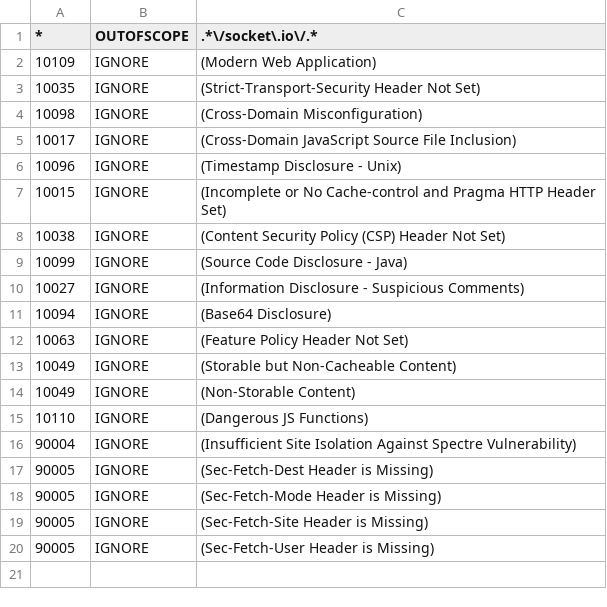
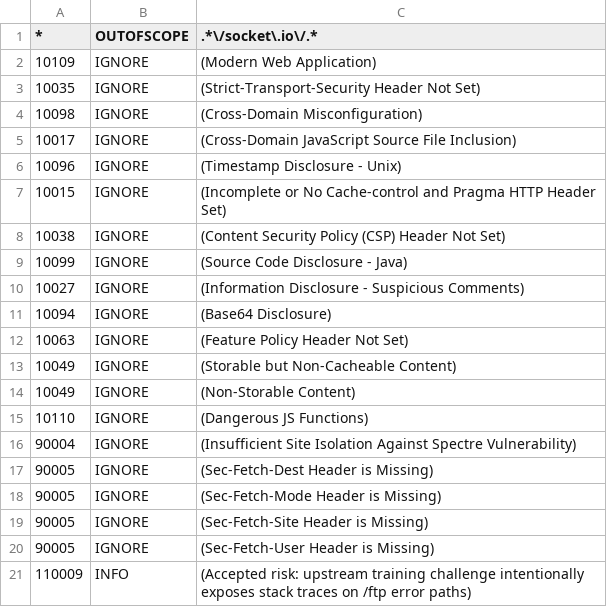
Before and after one commit to juice-shop/juice-shop, a TSV file: .zap/rules.tsv, drawn as a sheet.

```diff
--- a/.zap/rules.tsv
+++ b/.zap/rules.tsv
@@ -20 +20,2 @@
 90005	IGNORE	(Sec-Fetch-User Header is Missing)
+110009	INFO	(Accepted risk: upstream training challenge intentionally exposes stack traces on /ftp error paths)
```
Also changed, not shown: 3 other files.
